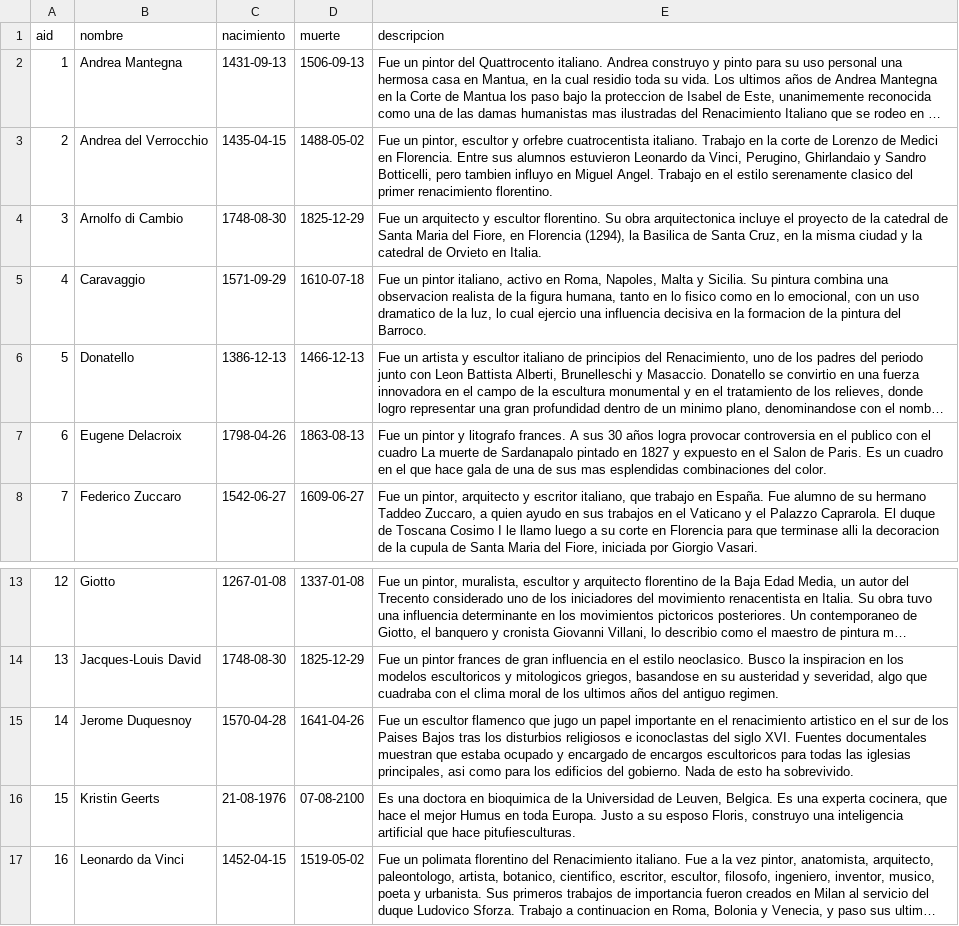
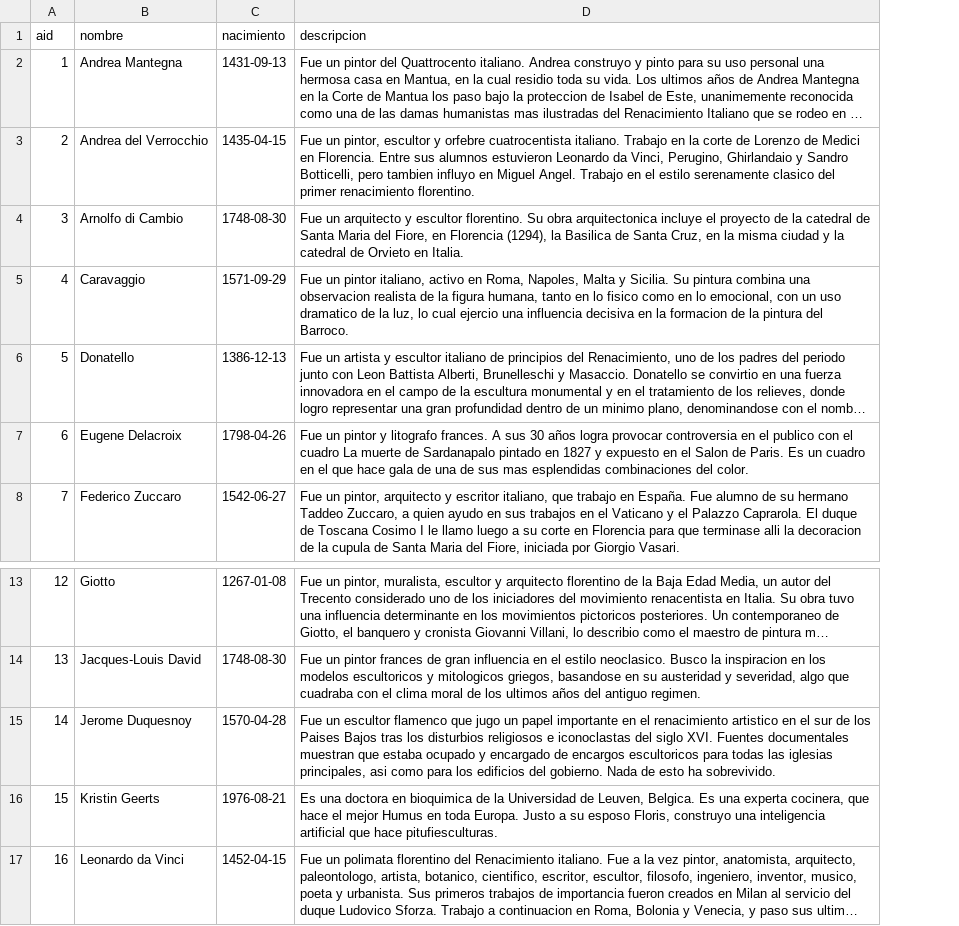
Before and after one commit to mjcadile/iic2413-grupo12, a CSV file: Entrega2/csvs/artistas.csv, drawn as a sheet; only a part is shown, gaps mark what is left out; long unchanged cells end in …; the diff names each change by its address in the sheet, - before the commit and + after, or states it on an @@ line.

```diff
--- a/Entrega2/csvs/artistas.csv
+++ b/Entrega2/csvs/artistas.csv
-column D (muerte), rows 2-8: 1506-09-13 | 1488-05-02 | 1825-12-29 | 1610-07-18 | 1466-12-13 | 1863-08-13 | 1609-06-27; rows 13-17: 1337-01-08 | 1825-12-29 | 1641-04-26 | 07-08-2100 | 1519-05-02
-C16 (nacimiento): 21-08-1976
+C16 (nacimiento): 1976-08-21
```
Also changed, not shown: Entrega2/csvs/esculturas.csv, Entrega2/csvs/pinturas.csv, 3 other files.
